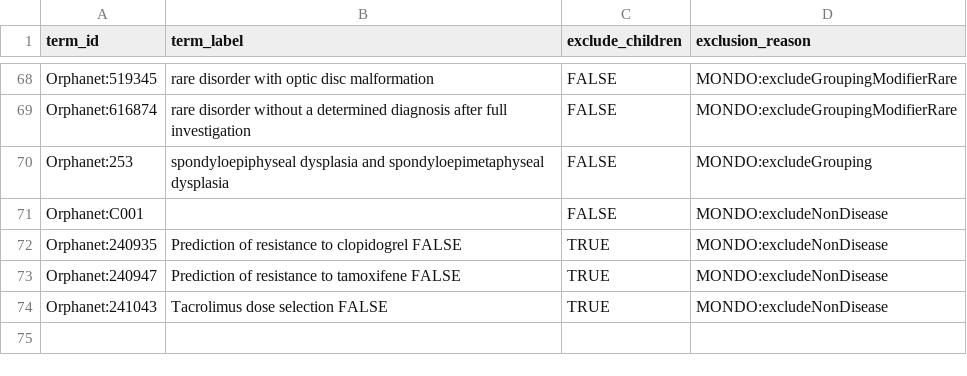
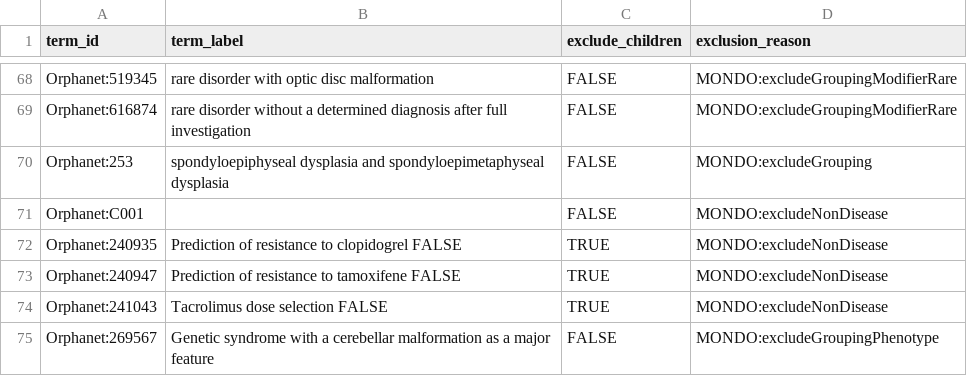
Before and after one commit to monarch-initiative/mondo-ingest, a TSV file: src/ontology/config/ordo_exclusions.tsv, drawn as a sheet; only a part is shown, gaps mark what is left out.

Commit message:
Update ordo_exclusions.tsv

```diff
--- a/src/ontology/config/ordo_exclusions.tsv
+++ b/src/ontology/config/ordo_exclusions.tsv
@@ -74 +74,2 @@ Orphanet:240947	Prediction of resistance to tamoxifene  FALSE	TRUE	MONDO:exclude
 Orphanet:241043	Tacrolimus dose selection  FALSE	TRUE	MONDO:excludeNonDisease
+Orphanet:269567	Genetic syndrome with a cerebellar malformation as a major feature	FALSE	MONDO:excludeGroupingPhenotype
```
